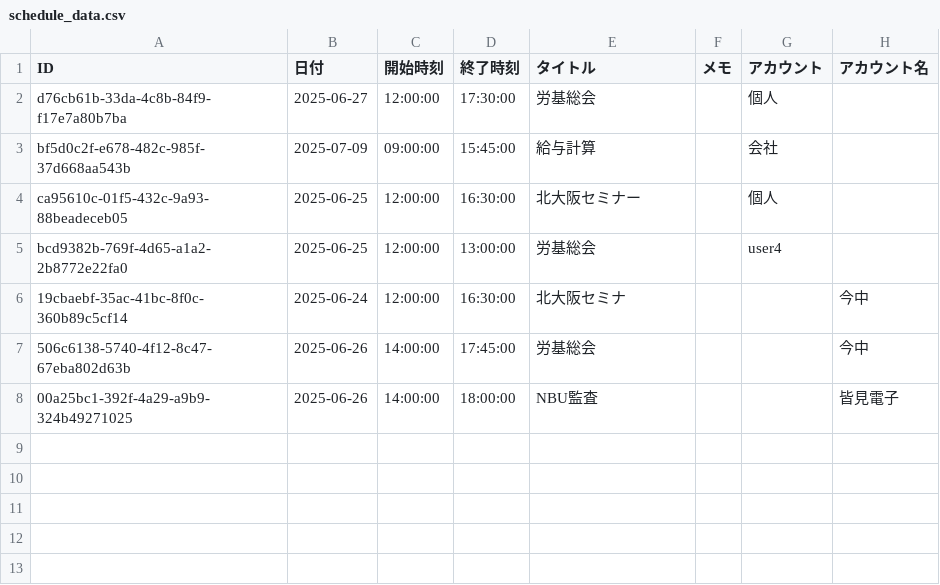
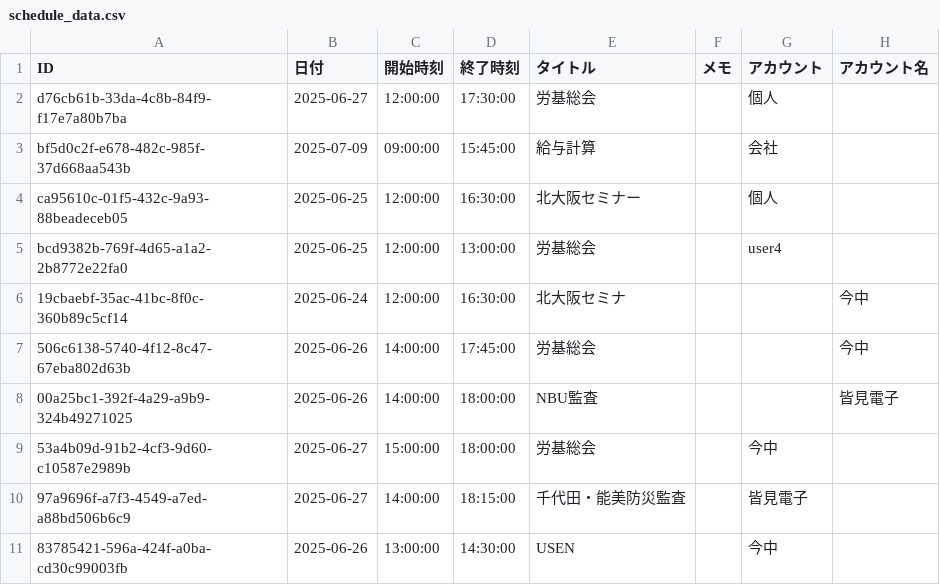
Before and after one commit to mina-ima/calen, a CSV file: schedule_data.csv, drawn as a sheet; the diff names each change by its address in the sheet, - before the commit and + after, or states it on an @@ line.

```diff
--- a/schedule_data.csv
+++ b/schedule_data.csv
+row 9: 53a4b09d-91b2-4cf3-9d60-c10587e2989b | 2025-06-27 | 15:00:00 | 18:00:00 | 労基総会 |  | 今中
+row 10: 97a9696f-a7f3-4549-a7ed-a88bd506b6c9 | 2025-06-27 | 14:00:00 | 18:15:00 | 千代田・能美防災監査 |  | 皆見電子
+row 11: 83785421-596a-424f-a0ba-cd30c99003fb | 2025-06-26 | 13:00:00 | 14:30:00 | USEN |  | 今中
```
Also changed, not shown: 3 other files.
